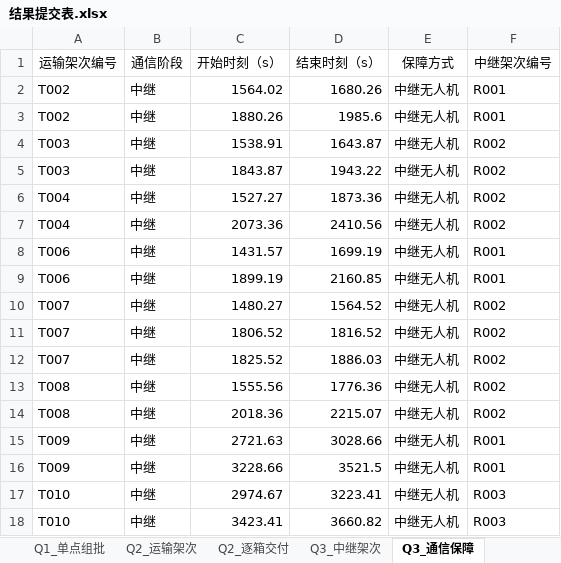
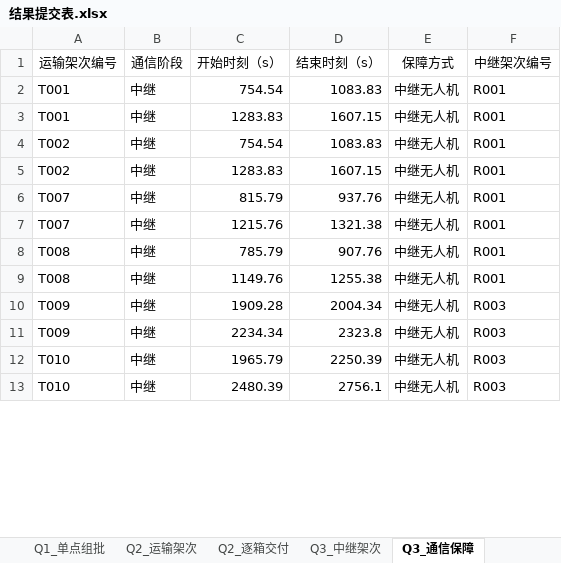
Before and after one commit to zhuobichen/MathModeling-Agent, an Excel workbook: 测试_研赛2026D/_交付/结果提交表.xlsx, sheet Q3_通信保障, drawn as a sheet; only a part is shown; values as stored, in another font and other column widths than the file's, no borders; removed rows and columns are numbered as before the commit, all else as after; the diff covers the shown part only; the diff names each change by its address in the sheet, - before the commit and + after, or states it on an @@ line.

```diff
--- a/测试_研赛2026D/_交付/结果提交表.xlsx (sheet Q3_通信保障)
+++ b/测试_研赛2026D/_交付/结果提交表.xlsx (sheet Q3_通信保障)
+row 2: T001 | 中继 | 754.54 | 1083.83 | 中继无人机 | R001
+row 3: T001 | 中继 | 1283.83 | 1607.15 | 中继无人机 | R001
-C4 (开始时刻（s）): 1564.02
+C4 (开始时刻（s）): 754.54
-D4 (结束时刻（s）): 1680.26
+D4 (结束时刻（s）): 1083.83
-C5 (开始时刻（s）): 1880.26
+C5 (开始时刻（s）): 1283.83
-D5 (结束时刻（s）): 1985.6
+D5 (结束时刻（s）): 1607.15
-row 4: T003 | 中继 | 1538.91 | 1643.87 | 中继无人机 | R002
-row 5: T003 | 中继 | 1843.87 | 1943.22 | 中继无人机 | R002
-row 6: T004 | 中继 | 1527.27 | 1873.36 | 中继无人机 | R002
-row 7: T004 | 中继 | 2073.36 | 2410.56 | 中继无人机 | R002
-A6:A7 (运输架次编号): T006
+A6:A7 (运输架次编号): T007
-C6 (开始时刻（s）): 1431.57
+C6 (开始时刻（s）): 815.79
-D6 (结束时刻（s）): 1699.19
+D6 (结束时刻（s）): 937.76
-C7 (开始时刻（s）): 1899.19
+C7 (开始时刻（s）): 1215.76
-D7 (结束时刻（s）): 2160.85
+D7 (结束时刻（s）): 1321.38
-row 10: T007 | 中继 | 1480.27 | 1564.52 | 中继无人机 | R002
-row 11: T007 | 中继 | 1806.52 | 1816.52 | 中继无人机 | R002
-row 12: T007 | 中继 | 1825.52 | 1886.03 | 中继无人机 | R002
-C8 (开始时刻（s）): 1555.56
+C8 (开始时刻（s）): 785.79
-D8 (结束时刻（s）): 1776.36
+D8 (结束时刻（s）): 907.76
-F8:F9 (中继架次编号): R002
+F8:F9 (中继架次编号): R001
-C9 (开始时刻（s）): 2018.36
+C9 (开始时刻（s）): 1149.76
-D9 (结束时刻（s）): 2215.07
+D9 (结束时刻（s）): 1255.38
-C10 (开始时刻（s）): 2721.63
+C10 (开始时刻（s）): 1909.28
-D10 (结束时刻（s）): 3028.66
+D10 (结束时刻（s）): 2004.34
-F10:F11 (中继架次编号): R001
+F10:F11 (中继架次编号): R003
-C11 (开始时刻（s）): 3228.66
+C11 (开始时刻（s）): 2234.34
-D11 (结束时刻（s）): 3521.5
+D11 (结束时刻（s）): 2323.8
-C12 (开始时刻（s）): 2974.67
+C12 (开始时刻（s）): 1965.79
-D12 (结束时刻（s）): 3223.41
+D12 (结束时刻（s）): 2250.39
-C13 (开始时刻（s）): 3423.41
+C13 (开始时刻（s）): 2480.39
-D13 (结束时刻（s）): 3660.82
+D13 (结束时刻（s）): 2756.1
```
Also changed, not shown: 3 added rows, 11 removed rows and 87 edited cells elsewhere in this sheet, sheet Q2_运输架次, sheet Q2_逐箱交付, sheet Q3_中继架次, sheet Q4_分区配置, 48 other files.
